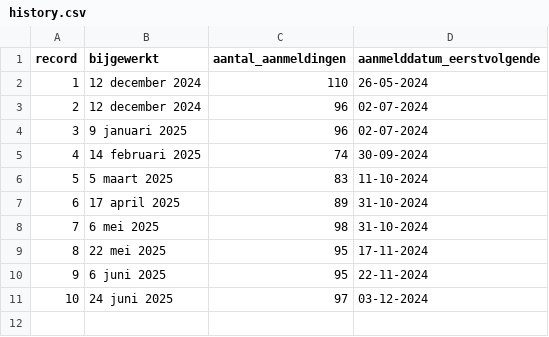
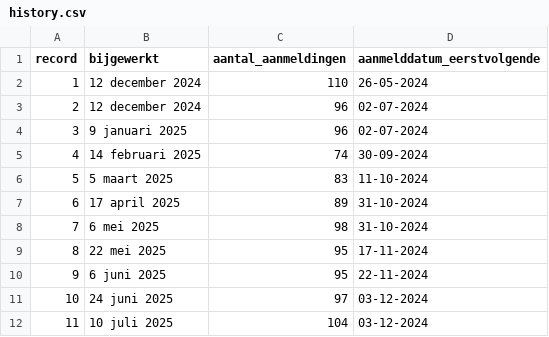
Before and after one commit to tberends/parkeervergunning-utrecht, a CSV file: data/history.csv, drawn as a sheet.

```diff
--- a/data/history.csv
+++ b/data/history.csv
@@ -11 +11,2 @@ record,bijgewerkt,aantal_aanmeldingen,aanmelddatum_eerstvolgende
 10,24 juni 2025,97,03-12-2024
+11,10 juli 2025,104,03-12-2024
```
